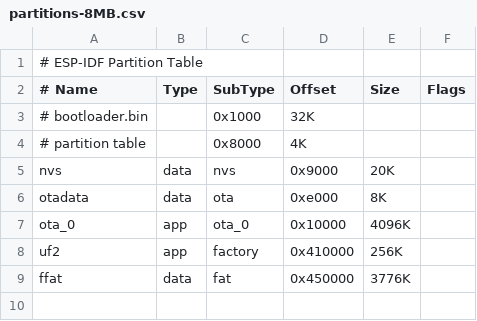
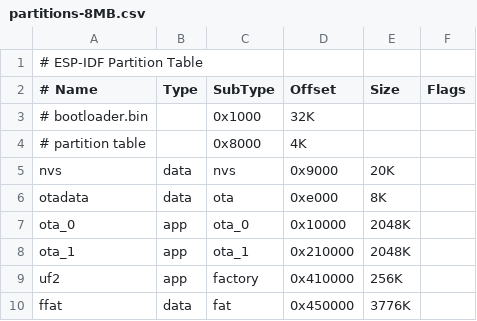
Before and after one commit to intechstudio/grid-fw, a CSV file: grid_esp/bootloader/partitions-8MB.csv, drawn as a sheet.

```diff
--- a/grid_esp/bootloader/partitions-8MB.csv
+++ b/grid_esp/bootloader/partitions-8MB.csv
@@ -6,3 +6,4 @@ nvs,      data, nvs,      0x9000,  20K,
 otadata,  data, ota,      0xe000,  8K,
-ota_0,    app,    ota_0,   0x10000,  4096K,
+ota_0,    app,    ota_0,   0x10000,  2048K,
+ota_1,    app,    ota_1,  0x210000,  2048K,
 uf2,      app,  factory,0x410000,  256K,
```
Also changed, not shown: 10 other files.
